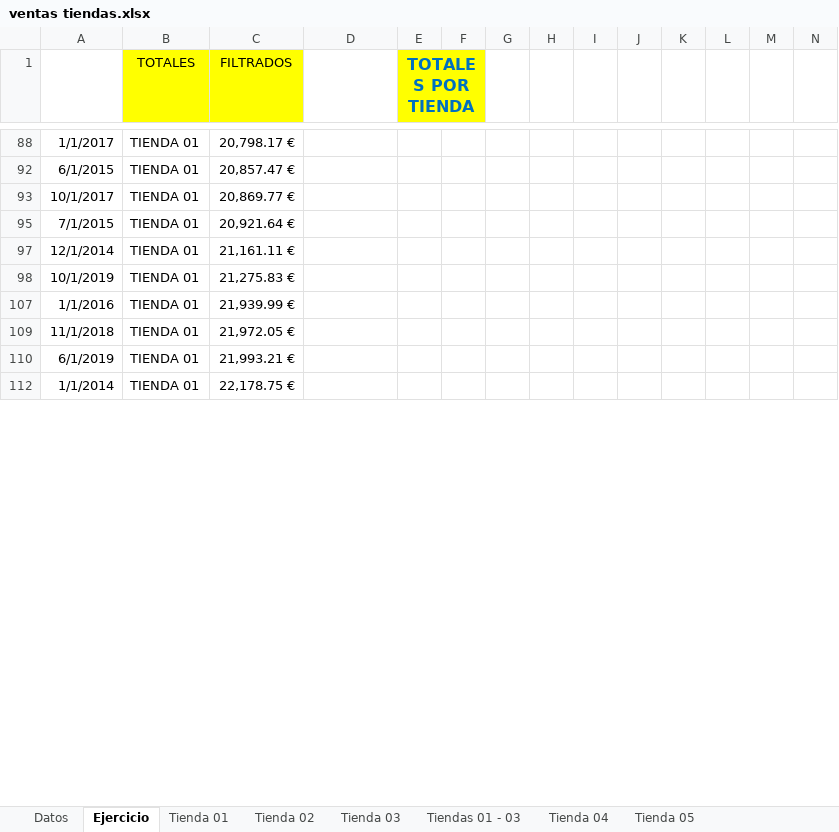
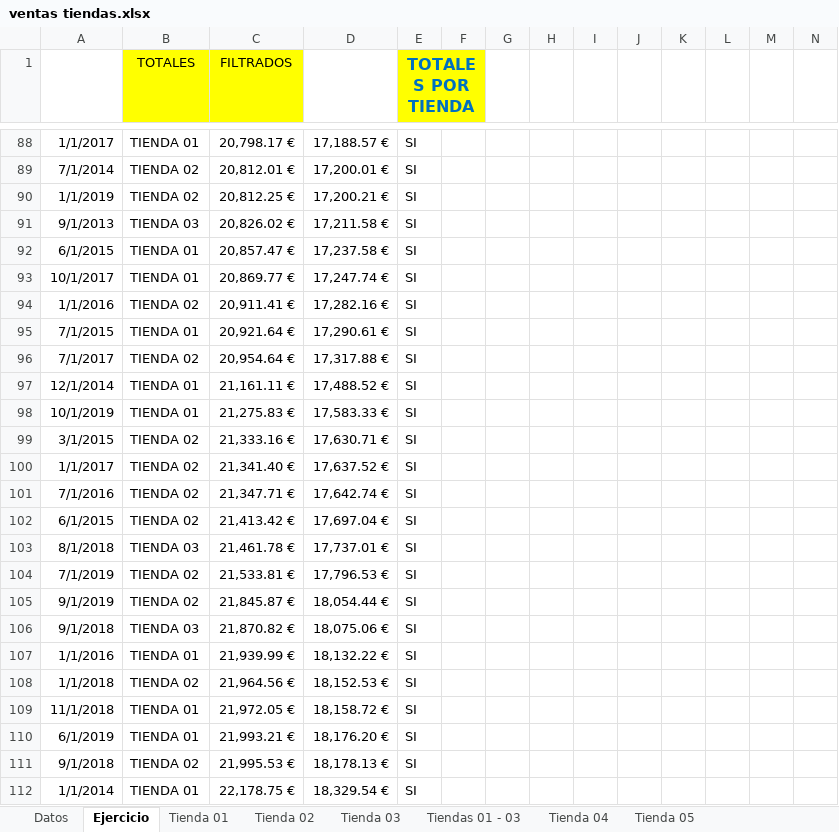
Before and after one commit to josecodetech/Excel, an Excel workbook: ventas tiendas.xlsx, sheet Ejercicio, drawn as a sheet; only a part is shown, gaps mark what is left out; values as stored, in another font and other column widths than the file's, no borders; charts and pictures and conditional formats and table styles not drawn; rows hold the shown columns only; the diff covers the shown part only; the diff names each change by its address in the sheet, - before the commit and + after, or states it on an @@ line.

```diff
--- a/ventas tiendas.xlsx (sheet Ejercicio)
+++ b/ventas tiendas.xlsx (sheet Ejercicio)
-D88: (empty)
+D88: 17,188.57 €
-E88 (TOTALES POR TIENDA): (empty)
+E88 (TOTALES POR TIENDA): SI
+row 89: 7/1/2014 | TIENDA 02 | 20,812.01 € | 17,200.01 € | SI
+row 90: 1/1/2019 | TIENDA 02 | 20,812.25 € | 17,200.21 € | SI
+row 91: 9/1/2013 | TIENDA 03 | 20,826.02 € | 17,211.58 € | SI
-D92: (empty)
+D92: 17,237.58 €
-E92:E93 (TOTALES POR TIENDA): (empty)
+E92:E93 (TOTALES POR TIENDA): SI
-D93: (empty)
+D93: 17,247.74 €
+row 94: 1/1/2016 | TIENDA 02 | 20,911.41 € | 17,282.16 € | SI
-D95: (empty)
+D95: 17,290.61 €
-E95 (TOTALES POR TIENDA): (empty)
+E95 (TOTALES POR TIENDA): SI
+row 96: 7/1/2017 | TIENDA 02 | 20,954.64 € | 17,317.88 € | SI
-D97: (empty)
+D97: 17,488.52 €
-E97:E98 (TOTALES POR TIENDA): (empty)
+E97:E98 (TOTALES POR TIENDA): SI
-D98: (empty)
+D98: 17,583.33 €
+row 99: 3/1/2015 | TIENDA 02 | 21,333.16 € | 17,630.71 € | SI
+row 100: 1/1/2017 | TIENDA 02 | 21,341.40 € | 17,637.52 € | SI
+row 101: 7/1/2016 | TIENDA 02 | 21,347.71 € | 17,642.74 € | SI
+row 102: 6/1/2015 | TIENDA 02 | 21,413.42 € | 17,697.04 € | SI
+row 103: 8/1/2018 | TIENDA 03 | 21,461.78 € | 17,737.01 € | SI
+row 104: 7/1/2019 | TIENDA 02 | 21,533.81 € | 17,796.53 € | SI
+row 105: 9/1/2019 | TIENDA 02 | 21,845.87 € | 18,054.44 € | SI
+row 106: 9/1/2018 | TIENDA 03 | 21,870.82 € | 18,075.06 € | SI
-D107: (empty)
+D107: 18,132.22 €
-E107 (TOTALES POR TIENDA): (empty)
+E107 (TOTALES POR TIENDA): SI
+row 108: 1/1/2018 | TIENDA 02 | 21,964.56 € | 18,152.53 € | SI
-D109: (empty)
+D109: 18,158.72 €
-E109:E110 (TOTALES POR TIENDA): (empty)
+E109:E110 (TOTALES POR TIENDA): SI
-D110: (empty)
+D110: 18,176.20 €
+row 111: 9/1/2018 | TIENDA 02 | 21,995.53 € | 18,178.13 € | SI
-D112: (empty)
+D112: 18,329.54 €
-E112 (TOTALES POR TIENDA): (empty)
+E112 (TOTALES POR TIENDA): SI
```
Also changed, not shown: 243 added rows, 290 edited cells and cell formats elsewhere in this sheet, charts or pictures.
